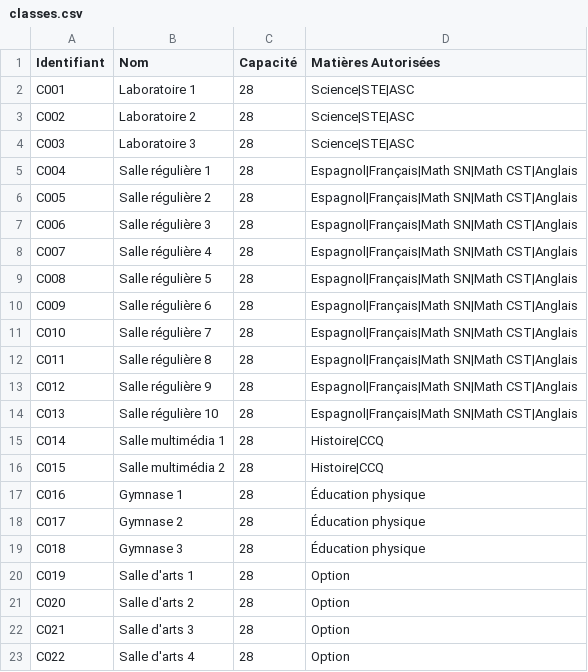
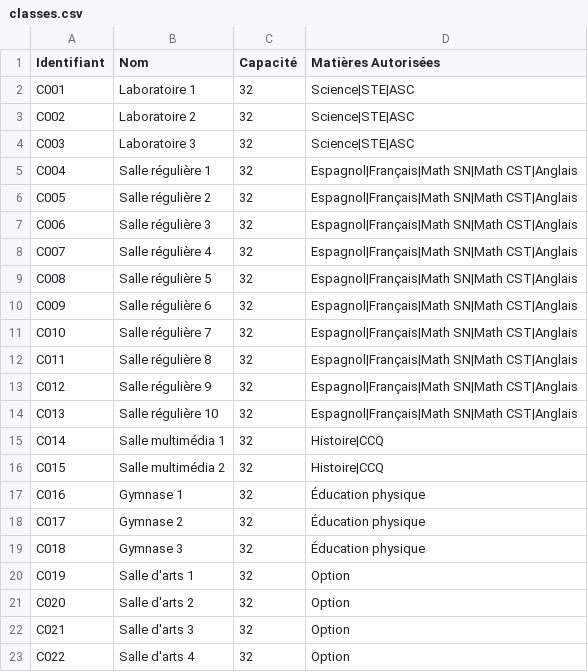
Before and after one commit to e-lacroix/creation-horaires-et-classes, a CSV file: data/classes/classes.csv, drawn as a sheet.

```diff
--- a/data/classes/classes.csv
+++ b/data/classes/classes.csv
@@ -1,23 +1,23 @@
 Identifiant,Nom,Capacité,Matières Autorisées
-C001,Laboratoire 1,28,Science|STE|ASC
-C002,Laboratoire 2,28,Science|STE|ASC
-C003,Laboratoire 3,28,Science|STE|ASC
-C004,Salle régulière 1,28,Espagnol|Français|Math SN|Math CST|Anglais
-C005,Salle régulière 2,28,Espagnol|Français|Math SN|Math CST|Anglais
-C006,Salle régulière 3,28,Espagnol|Français|Math SN|Math CST|Anglais
-C007,Salle régulière 4,28,Espagnol|Français|Math SN|Math CST|Anglais
-C008,Salle régulière 5,28,Espagnol|Français|Math SN|Math CST|Anglais
-C009,Salle régulière 6,28,Espagnol|Français|Math SN|Math CST|Anglais
-C010,Salle régulière 7,28,Espagnol|Français|Math SN|Math CST|Anglais
-C011,Salle régulière 8,28,Espagnol|Français|Math SN|Math CST|Anglais
-C012,Salle régulière 9,28,Espagnol|Français|Math SN|Math CST|Anglais
-C013,Salle régulière 10,28,Espagnol|Français|Math SN|Math CST|Anglais
-C014,Salle multimédia 1,28,Histoire|CCQ
-C015,Salle multimédia 2,28,Histoire|CCQ
-C016,Gymnase 1,28,Éducation physique
-C017,Gymnase 2,28,Éducation physique
-C018,Gymnase 3,28,Éducation physique
-C019,Salle d'arts 1,28,Option
-C020,Salle d'arts 2,28,Option
-C021,Salle d'arts 3,28,Option
-C022,Salle d'arts 4,28,Option
+C001,Laboratoire 1,32,Science|STE|ASC
+C002,Laboratoire 2,32,Science|STE|ASC
+C003,Laboratoire 3,32,Science|STE|ASC
+C004,Salle régulière 1,32,Espagnol|Français|Math SN|Math CST|Anglais
+C005,Salle régulière 2,32,Espagnol|Français|Math SN|Math CST|Anglais
+C006,Salle régulière 3,32,Espagnol|Français|Math SN|Math CST|Anglais
+C007,Salle régulière 4,32,Espagnol|Français|Math SN|Math CST|Anglais
+C008,Salle régulière 5,32,Espagnol|Français|Math SN|Math CST|Anglais
+C009,Salle régulière 6,32,Espagnol|Français|Math SN|Math CST|Anglais
+C010,Salle régulière 7,32,Espagnol|Français|Math SN|Math CST|Anglais
+C011,Salle régulière 8,32,Espagnol|Français|Math SN|Math CST|Anglais
+C012,Salle régulière 9,32,Espagnol|Français|Math SN|Math CST|Anglais
+C013,Salle régulière 10,32,Espagnol|Français|Math SN|Math CST|Anglais
+C014,Salle multimédia 1,32,Histoire|CCQ
+C015,Salle multimédia 2,32,Histoire|CCQ
+C016,Gymnase 1,32,Éducation physique
+C017,Gymnase 2,32,Éducation physique
+C018,Gymnase 3,32,Éducation physique
+C019,Salle d'arts 1,32,Option
+C020,Salle d'arts 2,32,Option
+C021,Salle d'arts 3,32,Option
+C022,Salle d'arts 4,32,Option
```
Also changed, not shown: data/eleves/eleves.csv, data/enseignants/enseignants.csv, 6 other files.
